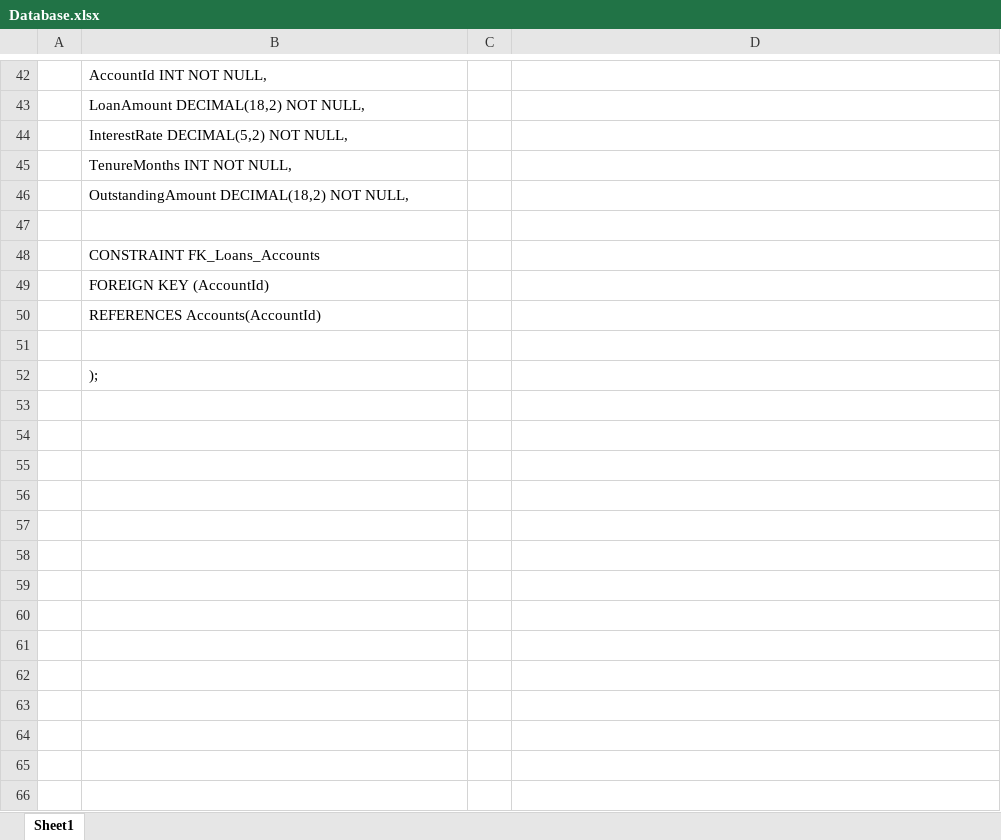
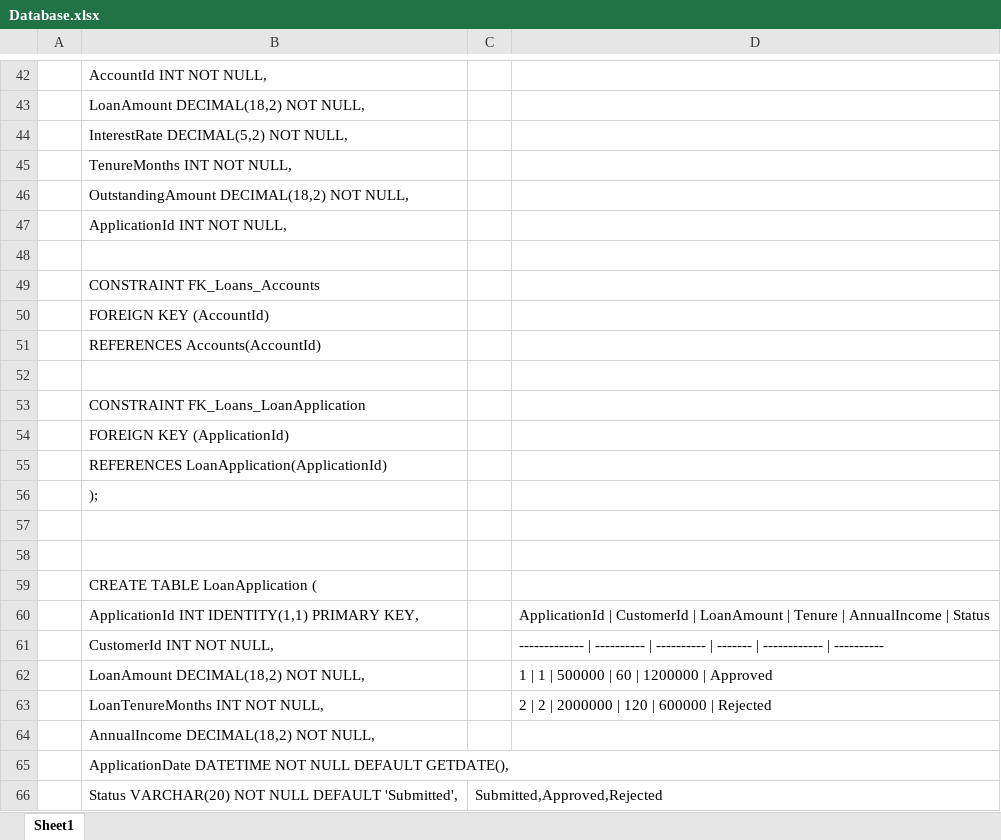
Before and after one commit to kirtish19/BankingApp, an Excel workbook: Documents/Database.xlsx, sheet Sheet1, drawn as a sheet; only a part is shown, gaps mark what is left out; the shorter side is filled out with more unchanged rows; values as stored, in another font and other column widths than the file's, no borders; the diff covers the shown part only; the diff names each change by its address in the sheet, - before the commit and + after, or states it on an @@ line.

```diff
--- a/Documents/Database.xlsx (sheet Sheet1)
+++ b/Documents/Database.xlsx (sheet Sheet1)
+row 47:  | ApplicationId INT NOT NULL,
+row 52: (empty)
+row 53:  | CONSTRAINT FK_Loans_LoanApplication
+row 54:  | FOREIGN KEY (ApplicationId)
+row 55:  | REFERENCES LoanApplication(ApplicationId)
+row 56:  | );
+row 57: (empty)
+row 58: (empty)
+row 59:  | CREATE TABLE LoanApplication (
+row 60:  | ApplicationId INT IDENTITY(1,1) PRIMARY KEY, |  | ApplicationId | CustomerId | LoanAmount | Tenure | AnnualIncome | Status
+row 61:  | CustomerId INT NOT NULL, |  | ------------- | ---------- | ---------- | ------- | ------------ | ----------
+row 62:  | LoanAmount DECIMAL(18,2) NOT NULL, |  | 1 | 1 | 500000 | 60 | 1200000 | Approved
+row 63:  | LoanTenureMonths INT NOT NULL, |  | 2 | 2 | 2000000 | 120 | 600000 | Rejected
+row 64:  | AnnualIncome DECIMAL(18,2) NOT NULL,
+row 65:  | ApplicationDate DATETIME NOT NULL DEFAULT GETDATE(),
+row 66:  | Status VARCHAR(20) NOT NULL DEFAULT 'Submitted', | Submitted,Approved,Rejected
```
Also changed, not shown: 20 added rows elsewhere in this sheet.
